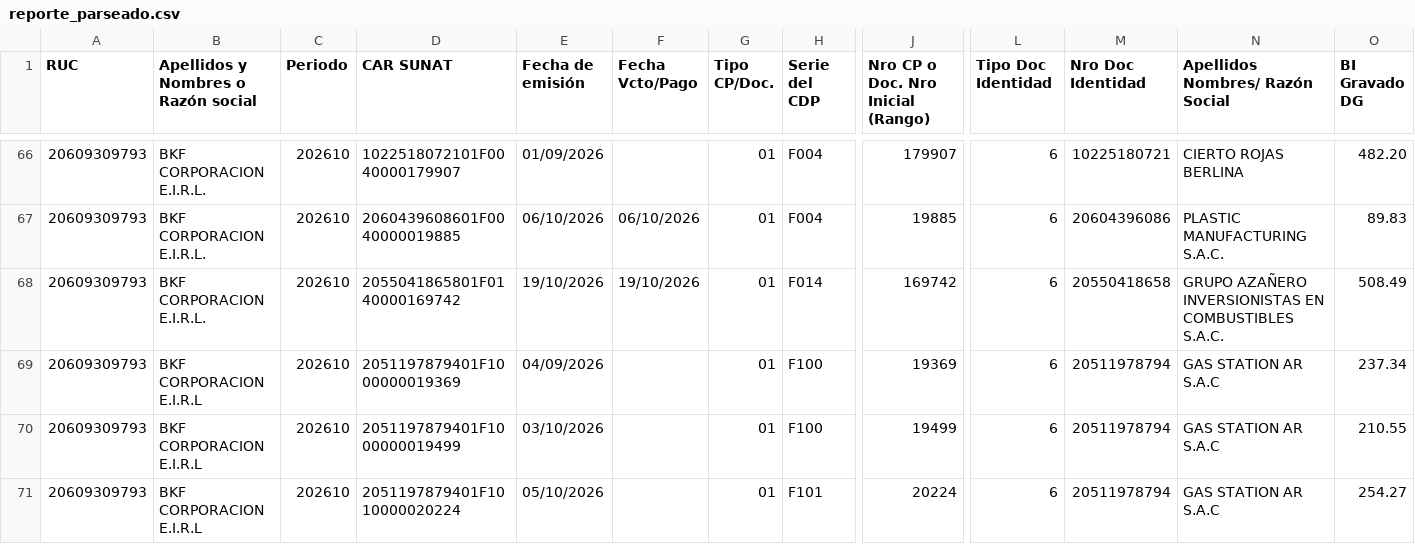
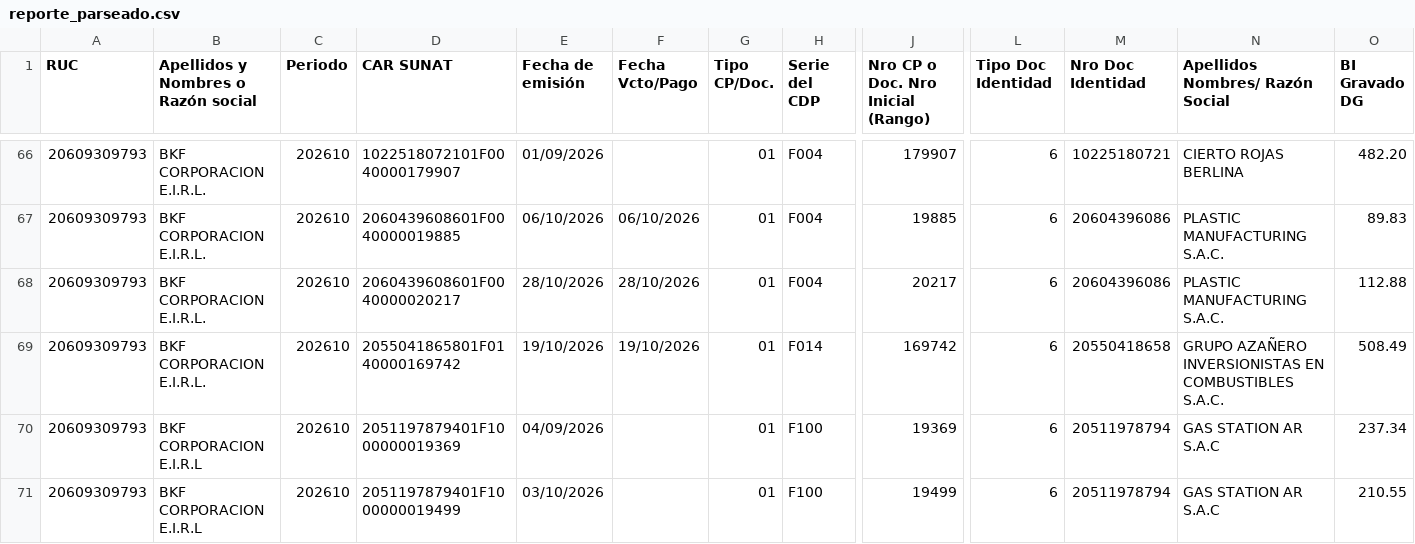
Before and after one commit to Aquivan/Claude, a CSV file: sire/20609309793/historico/202610/reporte_parseado.csv, drawn as a sheet; only a part is shown, gaps mark what is left out; the shorter side is filled out with more unchanged rows; rows hold the shown columns only; the diff names each change by its address in the sheet, - before the commit and + after, or states it on an @@ line.

```diff
--- a/sire/20609309793/historico/202610/reporte_parseado.csv
+++ b/sire/20609309793/historico/202610/reporte_parseado.csv
+row 68: 20609309793 | BKF CORPORACION E.I.R.L. | 202610 | 2060439608601F0040000020217 | 28/10/2026 | 28/10/2026 | 01 | F004 | 20217 | 6 | 20604396086 | PLASTIC MANUFACTURING S.A.C. | 112.88
```
Also changed, not shown: sire/20609309793/facturas.csv, sire/20609309793/historico/202610/compras_propuesta.csv, 12 other files.
